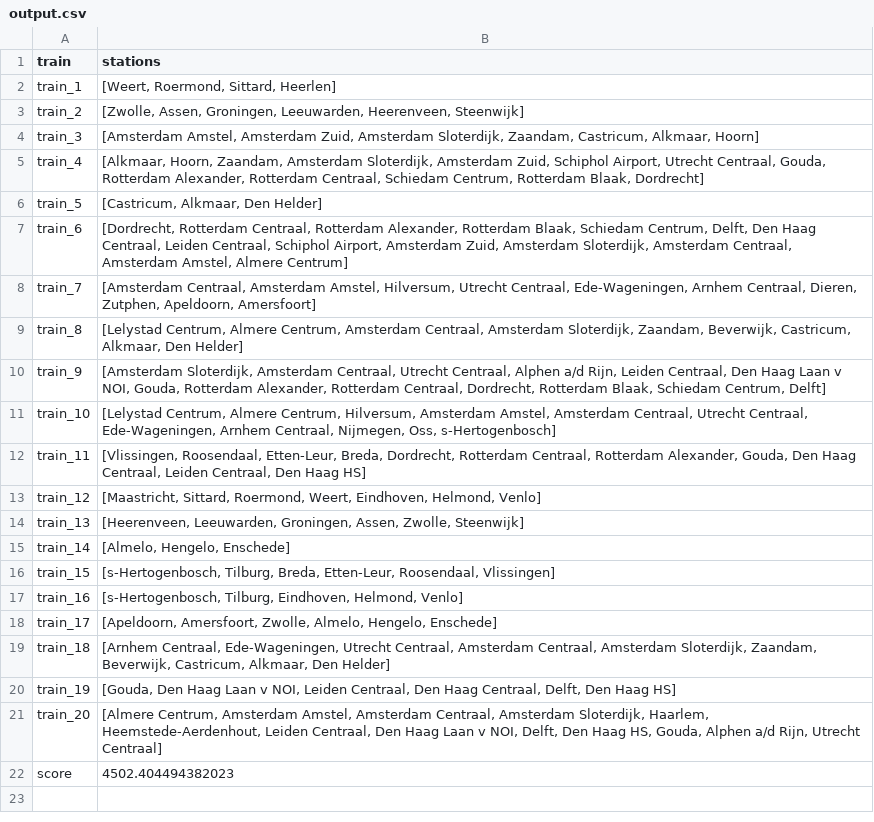
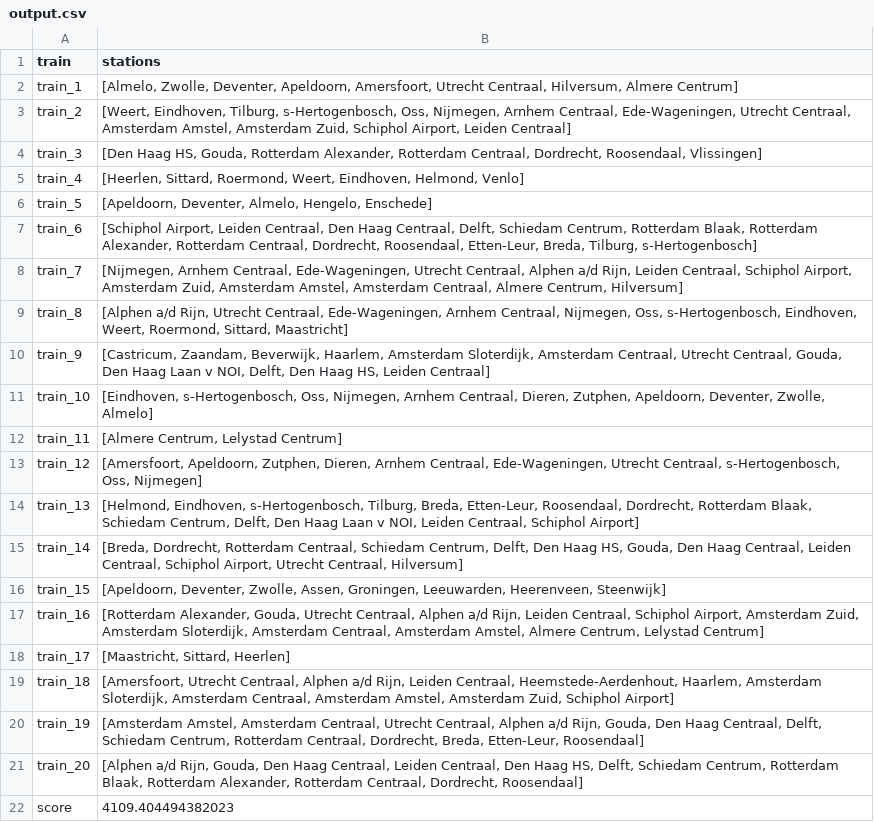
Before and after one commit to Jeteliens/RailNL, a CSV file: output.csv, drawn as a sheet.

```diff
--- a/output.csv
+++ b/output.csv
@@ -1,22 +1,22 @@
 train,stations
-train_1,"[Weert, Roermond, Sittard, Heerlen]"
-train_2,"[Zwolle, Assen, Groningen, Leeuwarden, Heerenveen, Steenwijk]"
-train_3,"[Amsterdam Amstel, Amsterdam Zuid, Amsterdam Sloterdijk, Zaandam, Castricum, Alkmaar, Hoorn]"
-train_4,"[Alkmaar, Hoorn, Zaandam, Amsterdam Sloterdijk, Amsterdam Zuid, Schiphol Airport, Utrecht Centraal, Gouda, Rotterdam Alexander, Rotterdam Centraal, Schiedam Centrum, Rotterdam Blaak, Dordrecht]"
-train_5,"[Castricum, Alkmaar, Den Helder]"
-train_6,"[Dordrecht, Rotterdam Centraal, Rotterdam Alexander, Rotterdam Blaak, Schiedam Centrum, Delft, Den Haag Centraal, Leiden Centraal, Schiphol Airport, Amsterdam Zuid, Amsterdam Sloterdijk, Amsterdam Centraal, Amsterdam Amstel, Almere Centrum]"
-train_7,"[Amsterdam Centraal, Amsterdam Amstel, Hilversum, Utrecht Centraal, Ede-Wageningen, Arnhem Centraal, Dieren, Zutphen, Apeldoorn, Amersfoort]"
-train_8,"[Lelystad Centrum, Almere Centrum, Amsterdam Centraal, Amsterdam Sloterdijk, Zaandam, Beverwijk, Castricum, Alkmaar, Den Helder]"
-train_9,"[Amsterdam Sloterdijk, Amsterdam Centraal, Utrecht Centraal, Alphen a/d Rijn, Leiden Centraal, Den Haag Laan v NOI, Gouda, Rotterdam Alexander, Rotterdam Centraal, Dordrecht, Rotterdam Blaak, Schiedam Centrum, Delft]"
-train_10,"[Lelystad Centrum, Almere Centrum, Hilversum, Amsterdam Amstel, Amsterdam Centraal, Utrecht Centraal, Ede-Wageningen, Arnhem Centraal, Nijmegen, Oss, s-Hertogenbosch]"
-train_11,"[Vlissingen, Roosendaal, Etten-Leur, Breda, Dordrecht, Rotterdam Centraal, Rotterdam Alexander, Gouda, Den Haag Centraal, Leiden Centraal, Den Haag HS]"
-train_12,"[Maastricht, Sittard, Roermond, Weert, Eindhoven, Helmond, Venlo]"
-train_13,"[Heerenveen, Leeuwarden, Groningen, Assen, Zwolle, Steenwijk]"
-train_14,"[Almelo, Hengelo, Enschede]"
-train_15,"[s-Hertogenbosch, Tilburg, Breda, Etten-Leur, Roosendaal, Vlissingen]"
-train_16,"[s-Hertogenbosch, Tilburg, Eindhoven, Helmond, Venlo]"
-train_17,"[Apeldoorn, Amersfoort, Zwolle, Almelo, Hengelo, Enschede]"
-train_18,"[Arnhem Centraal, Ede-Wageningen, Utrecht Centraal, Amsterdam Centraal, Amsterdam Sloterdijk, Zaandam, Beverwijk, Castricum, Alkmaar, Den Helder]"
-train_19,"[Gouda, Den Haag Laan v NOI, Leiden Centraal, Den Haag Centraal, Delft, Den Haag HS]"
-train_20,"[Almere Centrum, Amsterdam Amstel, Amsterdam Centraal, Amsterdam Sloterdijk, Haarlem, Heemstede-Aerdenhout, Leiden Centraal, Den Haag Laan v NOI, Delft, Den Haag HS, Gouda, Alphen a/d Rijn, Utrecht Centraal]"
-score,4502.404494382023
+train_1,"[Almelo, Zwolle, Deventer, Apeldoorn, Amersfoort, Utrecht Centraal, Hilversum, Almere Centrum]"
+train_2,"[Weert, Eindhoven, Tilburg, s-Hertogenbosch, Oss, Nijmegen, Arnhem Centraal, Ede-Wageningen, Utrecht Centraal, Amsterdam Amstel, Amsterdam Zuid, Schiphol Airport, Leiden Centraal]"
+train_3,"[Den Haag HS, Gouda, Rotterdam Alexander, Rotterdam Centraal, Dordrecht, Roosendaal, Vlissingen]"
+train_4,"[Heerlen, Sittard, Roermond, Weert, Eindhoven, Helmond, Venlo]"
+train_5,"[Apeldoorn, Deventer, Almelo, Hengelo, Enschede]"
+train_6,"[Schiphol Airport, Leiden Centraal, Den Haag Centraal, Delft, Schiedam Centrum, Rotterdam Blaak, Rotterdam Alexander, Rotterdam Centraal, Dordrecht, Roosendaal, Etten-Leur, Breda, Tilburg, s-Hertogenbosch]"
+train_7,"[Nijmegen, Arnhem Centraal, Ede-Wageningen, Utrecht Centraal, Alphen a/d Rijn, Leiden Centraal, Schiphol Airport, Amsterdam Zuid, Amsterdam Amstel, Amsterdam Centraal, Almere Centrum, Hilversum]"
+train_8,"[Alphen a/d Rijn, Utrecht Centraal, Ede-Wageningen, Arnhem Centraal, Nijmegen, Oss, s-Hertogenbosch, Eindhoven, Weert, Roermond, Sittard, Maastricht]"
+train_9,"[Castricum, Zaandam, Beverwijk, Haarlem, Amsterdam Sloterdijk, Amsterdam Centraal, Utrecht Centraal, Gouda, Den Haag Laan v NOI, Delft, Den Haag HS, Leiden Centraal]"
+train_10,"[Eindhoven, s-Hertogenbosch, Oss, Nijmegen, Arnhem Centraal, Dieren, Zutphen, Apeldoorn, Deventer, Zwolle, Almelo]"
+train_11,"[Almere Centrum, Lelystad Centrum]"
+train_12,"[Amersfoort, Apeldoorn, Zutphen, Dieren, Arnhem Centraal, Ede-Wageningen, Utrecht Centraal, s-Hertogenbosch, Oss, Nijmegen]"
+train_13,"[Helmond, Eindhoven, s-Hertogenbosch, Tilburg, Breda, Etten-Leur, Roosendaal, Dordrecht, Rotterdam Blaak, Schiedam Centrum, Delft, Den Haag Laan v NOI, Leiden Centraal, Schiphol Airport]"
+train_14,"[Breda, Dordrecht, Rotterdam Centraal, Schiedam Centrum, Delft, Den Haag HS, Gouda, Den Haag Centraal, Leiden Centraal, Schiphol Airport, Utrecht Centraal, Hilversum]"
+train_15,"[Apeldoorn, Deventer, Zwolle, Assen, Groningen, Leeuwarden, Heerenveen, Steenwijk]"
+train_16,"[Rotterdam Alexander, Gouda, Utrecht Centraal, Alphen a/d Rijn, Leiden Centraal, Schiphol Airport, Amsterdam Zuid, Amsterdam Sloterdijk, Amsterdam Centraal, Amsterdam Amstel, Almere Centrum, Lelystad Centrum]"
+train_17,"[Maastricht, Sittard, Heerlen]"
+train_18,"[Amersfoort, Utrecht Centraal, Alphen a/d Rijn, Leiden Centraal, Heemstede-Aerdenhout, Haarlem, Amsterdam Sloterdijk, Amsterdam Centraal, Amsterdam Amstel, Amsterdam Zuid, Schiphol Airport]"
+train_19,"[Amsterdam Amstel, Amsterdam Centraal, Utrecht Centraal, Alphen a/d Rijn, Gouda, Den Haag Centraal, Delft, Schiedam Centrum, Rotterdam Centraal, Dordrecht, Breda, Etten-Leur, Roosendaal]"
+train_20,"[Alphen a/d Rijn, Gouda, Den Haag Centraal, Leiden Centraal, Den Haag HS, Delft, Schiedam Centrum, Rotterdam Blaak, Rotterdam Alexander, Rotterdam Centraal, Dordrecht, Roosendaal]"
+score,4109.404494382023
```
Also changed, not shown: 4 other files.
